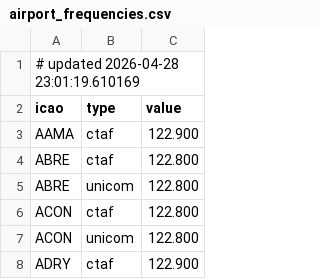
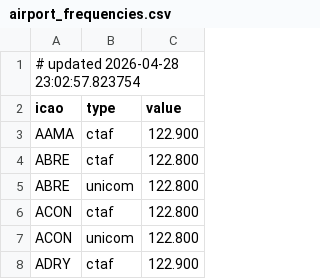
Before and after one commit to dannyluxmusic-jpg/airportwind-data, a CSV file: airport_frequencies.csv, drawn as a sheet; only a part is shown.

```diff
--- a/airport_frequencies.csv
+++ b/airport_frequencies.csv
@@ -1,2 +1,2 @@
-# updated 2026-04-28 23:01:19.610169
+# updated 2026-04-28 23:02:57.823754
 icao,type,value
```
